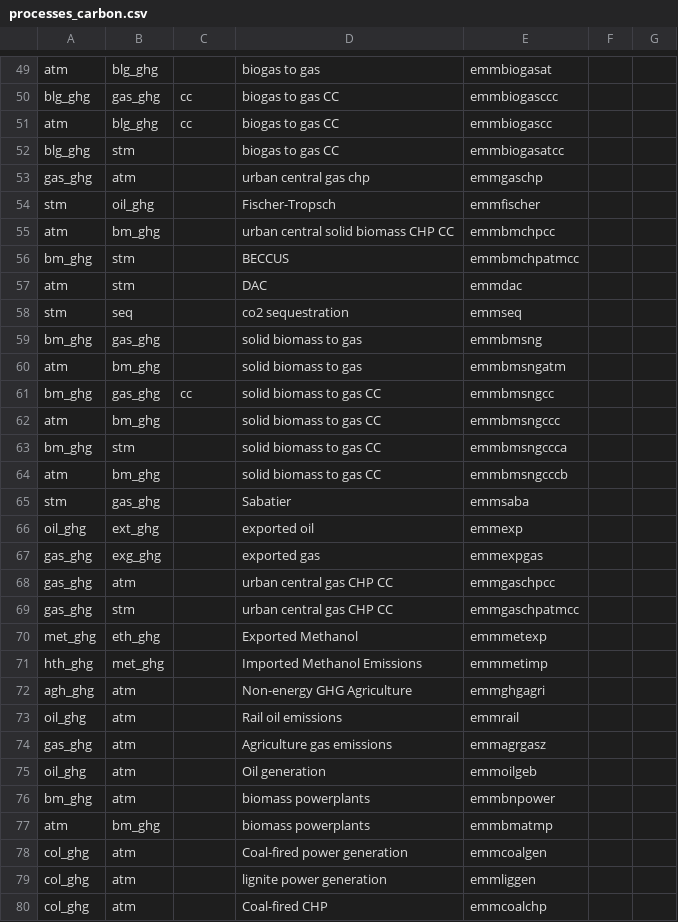
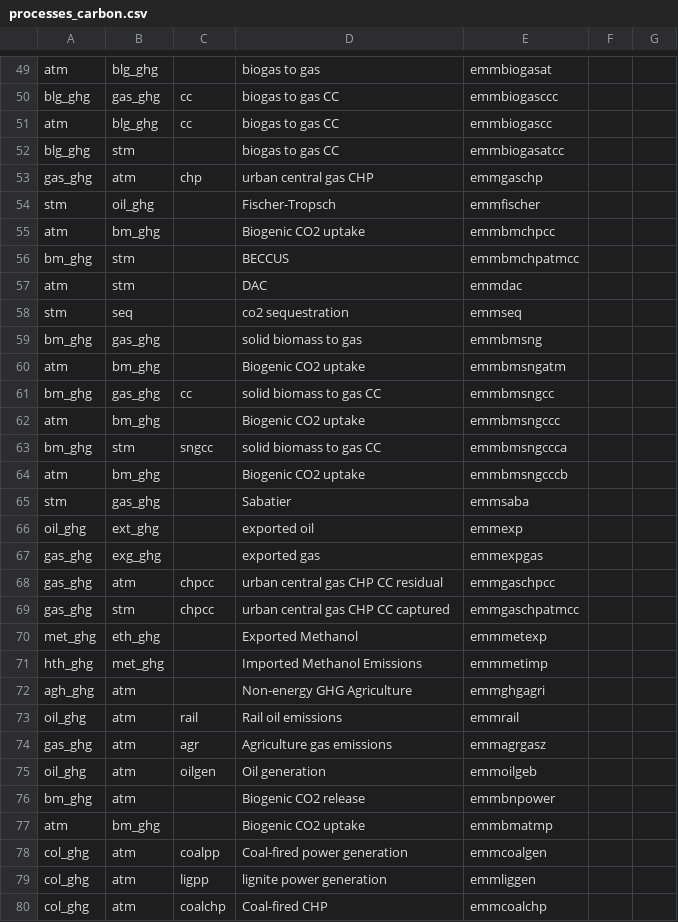
Before and after one commit to IntSusEnergySystems/pypsa2html, a CSV file: src/pypsa2html/data/processes_carbon.csv, drawn as a sheet; only a part is shown, gaps mark what is left out; the diff covers the shown part only.

```diff
--- a/src/pypsa2html/data/processes_carbon.csv
+++ b/src/pypsa2html/data/processes_carbon.csv
@@ -52,5 +52,5 @@ atm,blg_ghg,cc,biogas to gas CC,emmbiogascc,,
 blg_ghg,stm,,biogas to gas CC,emmbiogasatcc,,
-gas_ghg,atm,,urban central gas chp,emmgaschp,,
+gas_ghg,atm,chp,urban central gas CHP,emmgaschp,,
 stm,oil_ghg,,Fischer-Tropsch,emmfischer,,
-atm,bm_ghg,,urban central solid biomass CHP CC,emmbmchpcc,,
+atm,bm_ghg,,Biogenic CO2 uptake,emmbmchpcc,,
 bm_ghg,stm,,BECCUS,emmbmchpatmcc,,
@@ -59,7 +59,7 @@ stm,seq,,co2 sequestration,emmseq,,
 bm_ghg,gas_ghg,,solid biomass to gas,emmbmsng,,
-atm,bm_ghg,,solid biomass to gas,emmbmsngatm,,
+atm,bm_ghg,,Biogenic CO2 uptake,emmbmsngatm,,
 bm_ghg,gas_ghg,cc,solid biomass to gas CC,emmbmsngcc,,
-atm,bm_ghg,,solid biomass to gas CC,emmbmsngccc,,
-bm_ghg,stm,,solid biomass to gas CC,emmbmsngccca,,
-atm,bm_ghg,,solid biomass to gas CC,emmbmsngcccb,,
+atm,bm_ghg,,Biogenic CO2 uptake,emmbmsngccc,,
+bm_ghg,stm,sngcc,solid biomass to gas CC,emmbmsngccca,,
+atm,bm_ghg,,Biogenic CO2 uptake,emmbmsngcccb,,
 stm,gas_ghg,,Sabatier,emmsaba,,
@@ -67,4 +67,4 @@ oil_ghg,ext_ghg,,exported oil,emmexp,,
 gas_ghg,exg_ghg,,exported gas,emmexpgas,,
-gas_ghg,atm,,urban central gas CHP CC,emmgaschpcc,,
-gas_ghg,stm,,urban central gas CHP CC,emmgaschpatmcc,,
+gas_ghg,atm,chpcc,urban central gas CHP CC residual,emmgaschpcc,,
+gas_ghg,stm,chpcc,urban central gas CHP CC captured,emmgaschpatmcc,,
 met_ghg,eth_ghg,,Exported Methanol,emmmetexp,,
@@ -72,9 +72,9 @@ hth_ghg,met_ghg,,Imported Methanol Emissions,emmmetimp,,
 agh_ghg,atm,,Non-energy GHG Agriculture,emmghgagri,,
-oil_ghg,atm,,Rail oil emissions,emmrail,,
-gas_ghg,atm,,Agriculture gas emissions,emmagrgasz,,
-oil_ghg,atm,,Oil generation,emmoilgeb,,
-bm_ghg,atm,,biomass powerplants,emmbnpower,,
-atm,bm_ghg,,biomass powerplants,emmbmatmp,,
-col_ghg,atm,,Coal-fired power generation,emmcoalgen,,
-col_ghg,atm,,lignite power generation,emmliggen,,
-col_ghg,atm,,Coal-fired CHP,emmcoalchp,,
+oil_ghg,atm,rail,Rail oil emissions,emmrail,,
+gas_ghg,atm,agr,Agriculture gas emissions,emmagrgasz,,
+oil_ghg,atm,oilgen,Oil generation,emmoilgeb,,
+bm_ghg,atm,,Biogenic CO2 release,emmbnpower,,
+atm,bm_ghg,,Biogenic CO2 uptake,emmbmatmp,,
+col_ghg,atm,coalpp,Coal-fired power generation,emmcoalgen,,
+col_ghg,atm,ligpp,lignite power generation,emmliggen,,
+col_ghg,atm,coalchp,Coal-fired CHP,emmcoalchp,,
```
Also changed, not shown: 6 added rows and 48 edited cells elsewhere in this file, src/pypsa2html/data/carrier_flows_carbon.csv, src/pypsa2html/data/nodes.csv, 5 other files.
